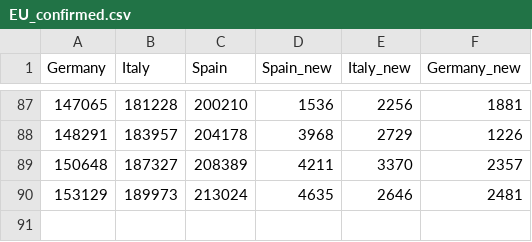
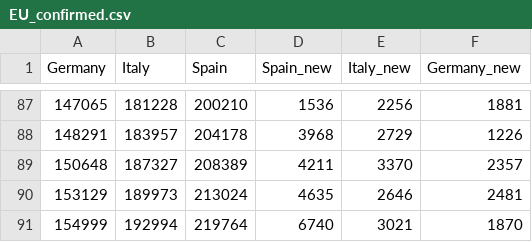
Before and after one commit to raynium/Covid19predict, a CSV file: data/EU_confirmed.csv, drawn as a sheet; only a part is shown, gaps mark what is left out; the diff names each change by its address in the sheet, - before the commit and + after, or states it on an @@ line.

```diff
--- a/data/EU_confirmed.csv
+++ b/data/EU_confirmed.csv
+row 91: 154999 | 192994 | 219764 | 6740 | 3021 | 1870
```
Also changed, not shown: data/UK_data.csv, 10 other files.
